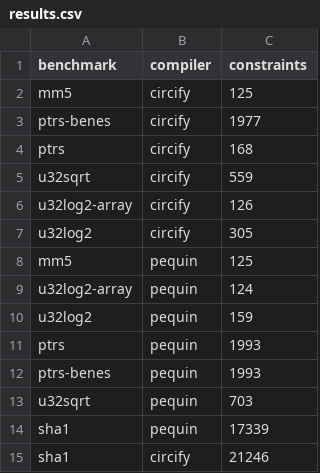
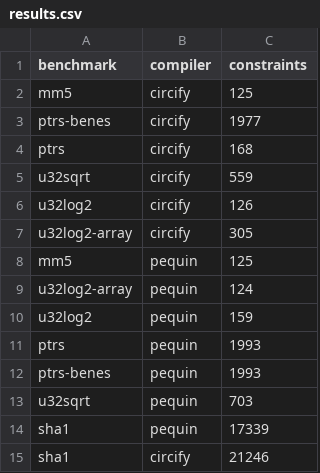
Before and after one commit to circify/compiler, a CSV file: eval/pequin/results.csv, drawn as a sheet.

```diff
--- a/eval/pequin/results.csv
+++ b/eval/pequin/results.csv
@@ -5,4 +5,4 @@ ptrs,circify,168
 u32sqrt,circify,559
-u32log2-array,circify,126
-u32log2,circify,305
+u32log2,circify,126
+u32log2-array,circify,305
 mm5,pequin,125
```
Also changed, not shown: eval/zokrates/results.csv, 3 other files.
